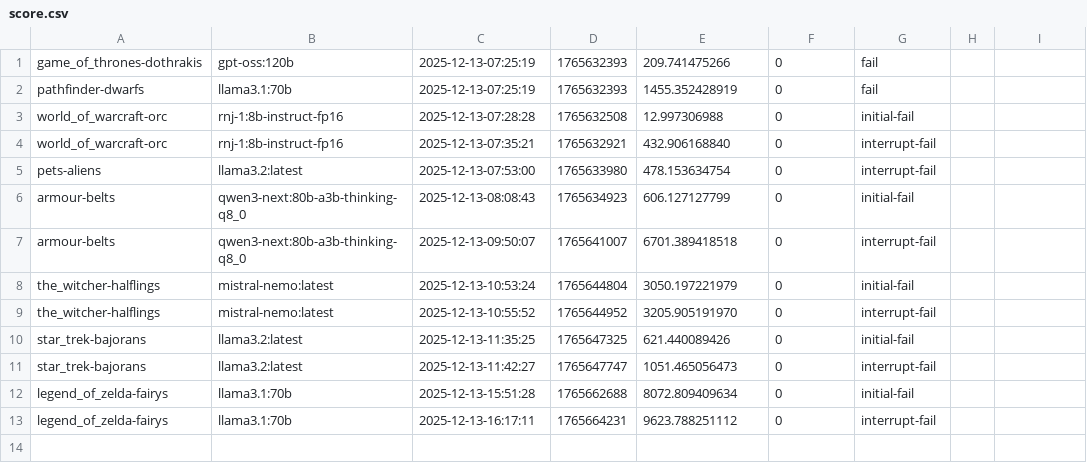
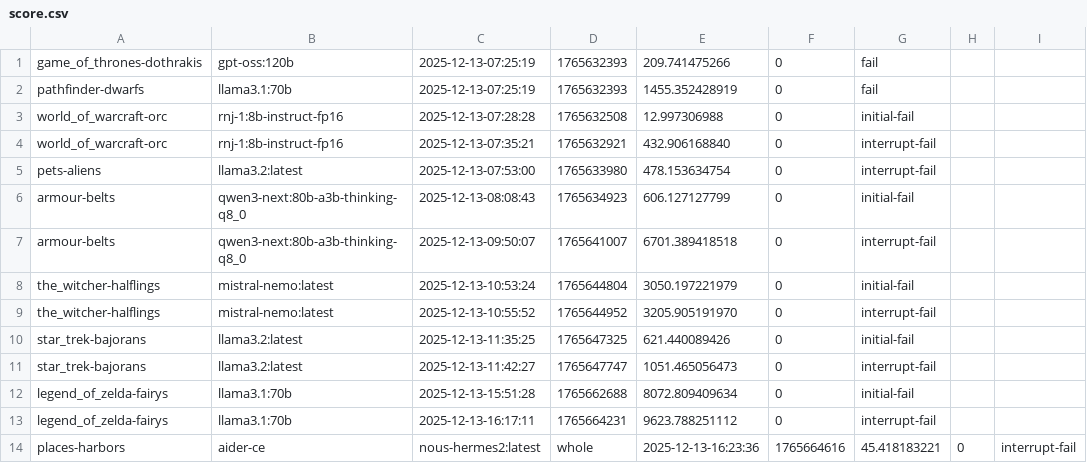
Before and after one commit to joshuacox/namgen, a CSV file: score.csv, drawn as a sheet; the diff names each change by its address in the sheet, - before the commit and + after, or states it on an @@ line.

Commit message:
adding score

```diff
--- a/score.csv
+++ b/score.csv
+row 14: places-harbors | aider-ce | nous-hermes2:latest | whole | 2025-12-13-16:23:36 | 1765664616 | 45.418183221 | 0 | interrupt-fail
```
